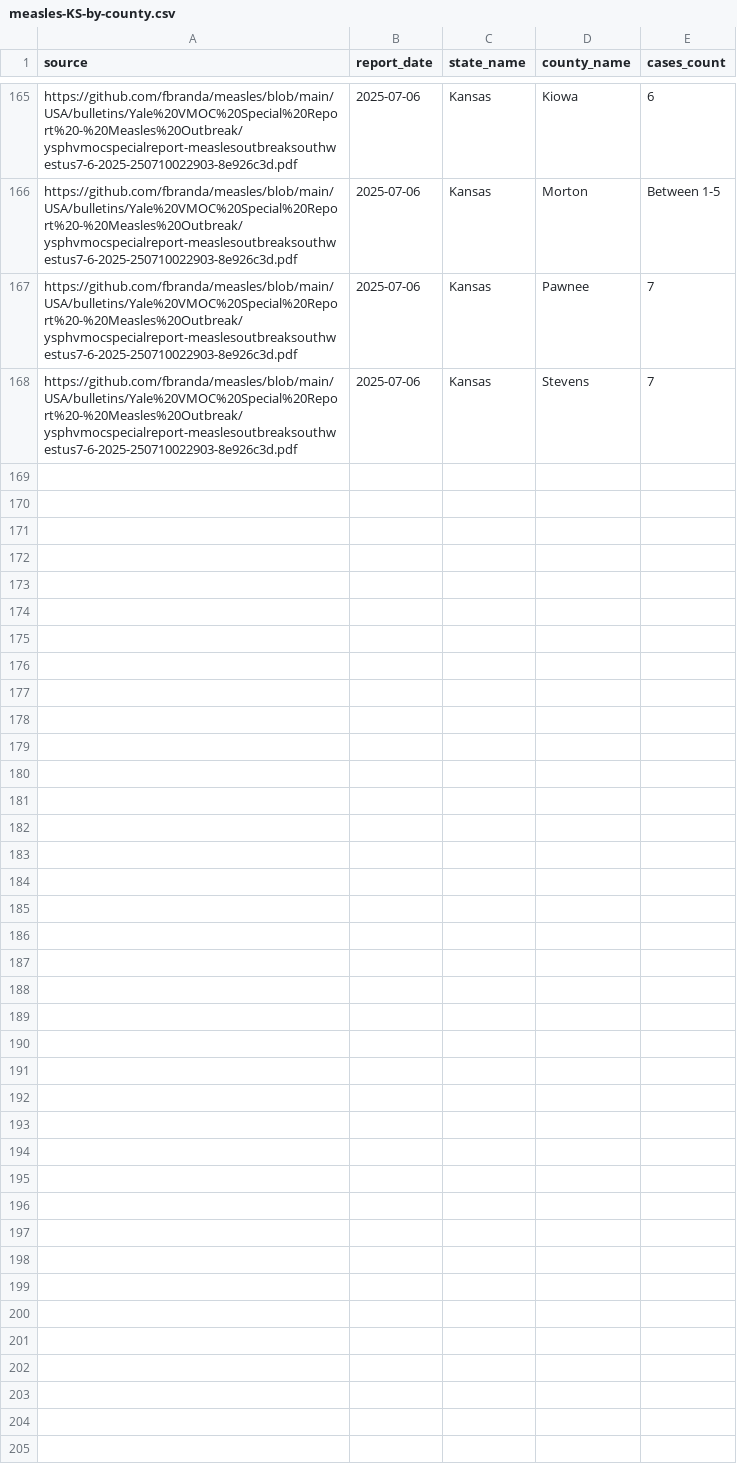
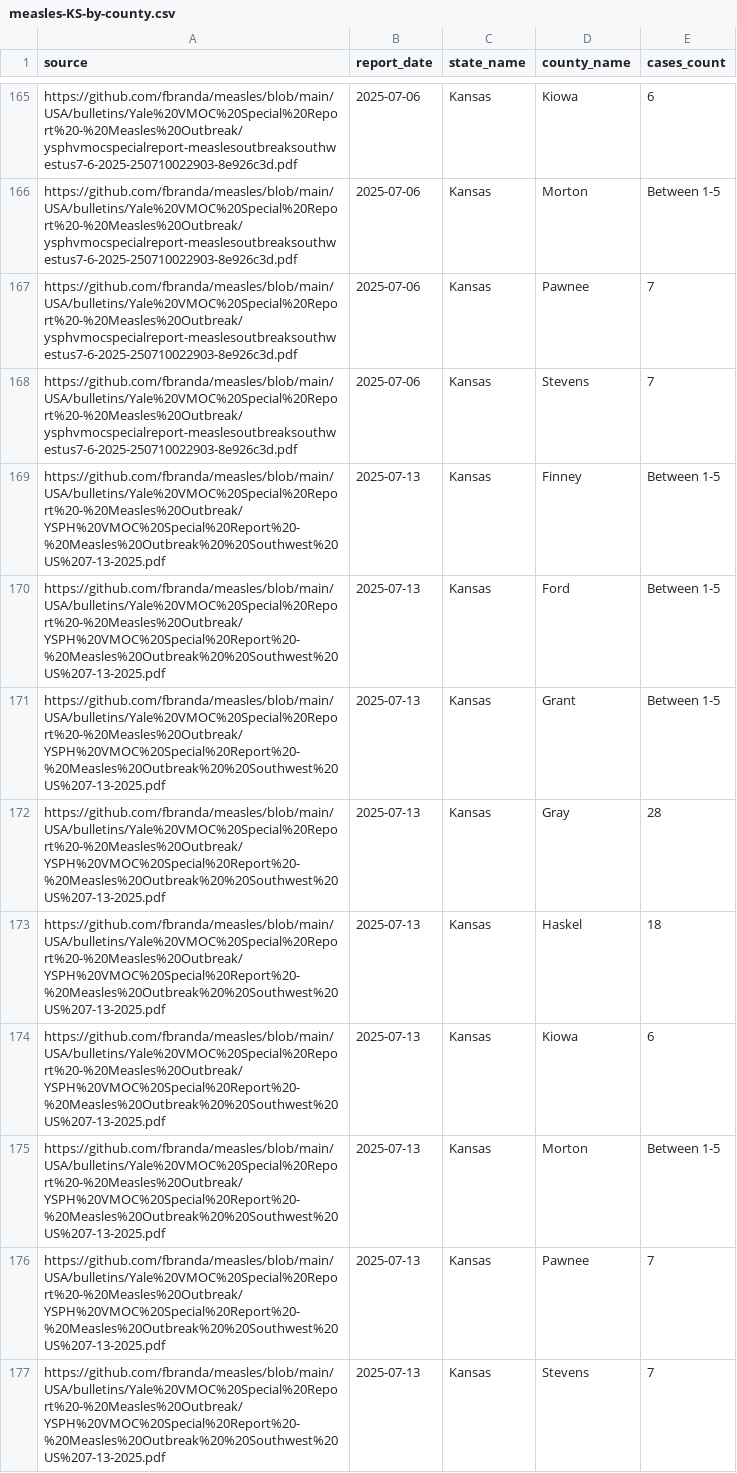
Before and after one commit to fbranda/measles, a CSV file: USA/data/2025/State/Kansas/measles-KS-by-county.csv, drawn as a sheet; only a part is shown, gaps mark what is left out; the diff names each change by its address in the sheet, - before the commit and + after, or states it on an @@ line.

```diff
--- a/USA/data/2025/State/Kansas/measles-KS-by-county.csv
+++ b/USA/data/2025/State/Kansas/measles-KS-by-county.csv
+row 169: https://github.com/fbranda/measles/blob/main/USA/bulletins/Yale%20VMOC%20Special%20Report%20-%20Measles%20Outbreak/YSPH%20VMOC%20Special%20Report%20-%20Measles%20Outbreak%20%20Southwest%20US%207-13-2025.pdf | 2025-07-13 | Kansas | Finney | Between 1-5
+row 170: https://github.com/fbranda/measles/blob/main/USA/bulletins/Yale%20VMOC%20Special%20Report%20-%20Measles%20Outbreak/YSPH%20VMOC%20Special%20Report%20-%20Measles%20Outbreak%20%20Southwest%20US%207-13-2025.pdf | 2025-07-13 | Kansas | Ford | Between 1-5
+row 171: https://github.com/fbranda/measles/blob/main/USA/bulletins/Yale%20VMOC%20Special%20Report%20-%20Measles%20Outbreak/YSPH%20VMOC%20Special%20Report%20-%20Measles%20Outbreak%20%20Southwest%20US%207-13-2025.pdf | 2025-07-13 | Kansas | Grant | Between 1-5
+row 172: https://github.com/fbranda/measles/blob/main/USA/bulletins/Yale%20VMOC%20Special%20Report%20-%20Measles%20Outbreak/YSPH%20VMOC%20Special%20Report%20-%20Measles%20Outbreak%20%20Southwest%20US%207-13-2025.pdf | 2025-07-13 | Kansas | Gray | 28
+row 173: https://github.com/fbranda/measles/blob/main/USA/bulletins/Yale%20VMOC%20Special%20Report%20-%20Measles%20Outbreak/YSPH%20VMOC%20Special%20Report%20-%20Measles%20Outbreak%20%20Southwest%20US%207-13-2025.pdf | 2025-07-13 | Kansas | Haskel | 18
+row 174: https://github.com/fbranda/measles/blob/main/USA/bulletins/Yale%20VMOC%20Special%20Report%20-%20Measles%20Outbreak/YSPH%20VMOC%20Special%20Report%20-%20Measles%20Outbreak%20%20Southwest%20US%207-13-2025.pdf | 2025-07-13 | Kansas | Kiowa | 6
+row 175: https://github.com/fbranda/measles/blob/main/USA/bulletins/Yale%20VMOC%20Special%20Report%20-%20Measles%20Outbreak/YSPH%20VMOC%20Special%20Report%20-%20Measles%20Outbreak%20%20Southwest%20US%207-13-2025.pdf | 2025-07-13 | Kansas | Morton | Between 1-5
+row 176: https://github.com/fbranda/measles/blob/main/USA/bulletins/Yale%20VMOC%20Special%20Report%20-%20Measles%20Outbreak/YSPH%20VMOC%20Special%20Report%20-%20Measles%20Outbreak%20%20Southwest%20US%207-13-2025.pdf | 2025-07-13 | Kansas | Pawnee | 7
+row 177: https://github.com/fbranda/measles/blob/main/USA/bulletins/Yale%20VMOC%20Special%20Report%20-%20Measles%20Outbreak/YSPH%20VMOC%20Special%20Report%20-%20Measles%20Outbreak%20%20Southwest%20US%207-13-2025.pdf | 2025-07-13 | Kansas | Stevens | 7
```
Also changed, not shown: USA/data/2025/State/Kansas/measles-KS-by-age.csv, USA/data/2025/State/Kansas/measles-KS-by-cases.csv, 2 other files.
